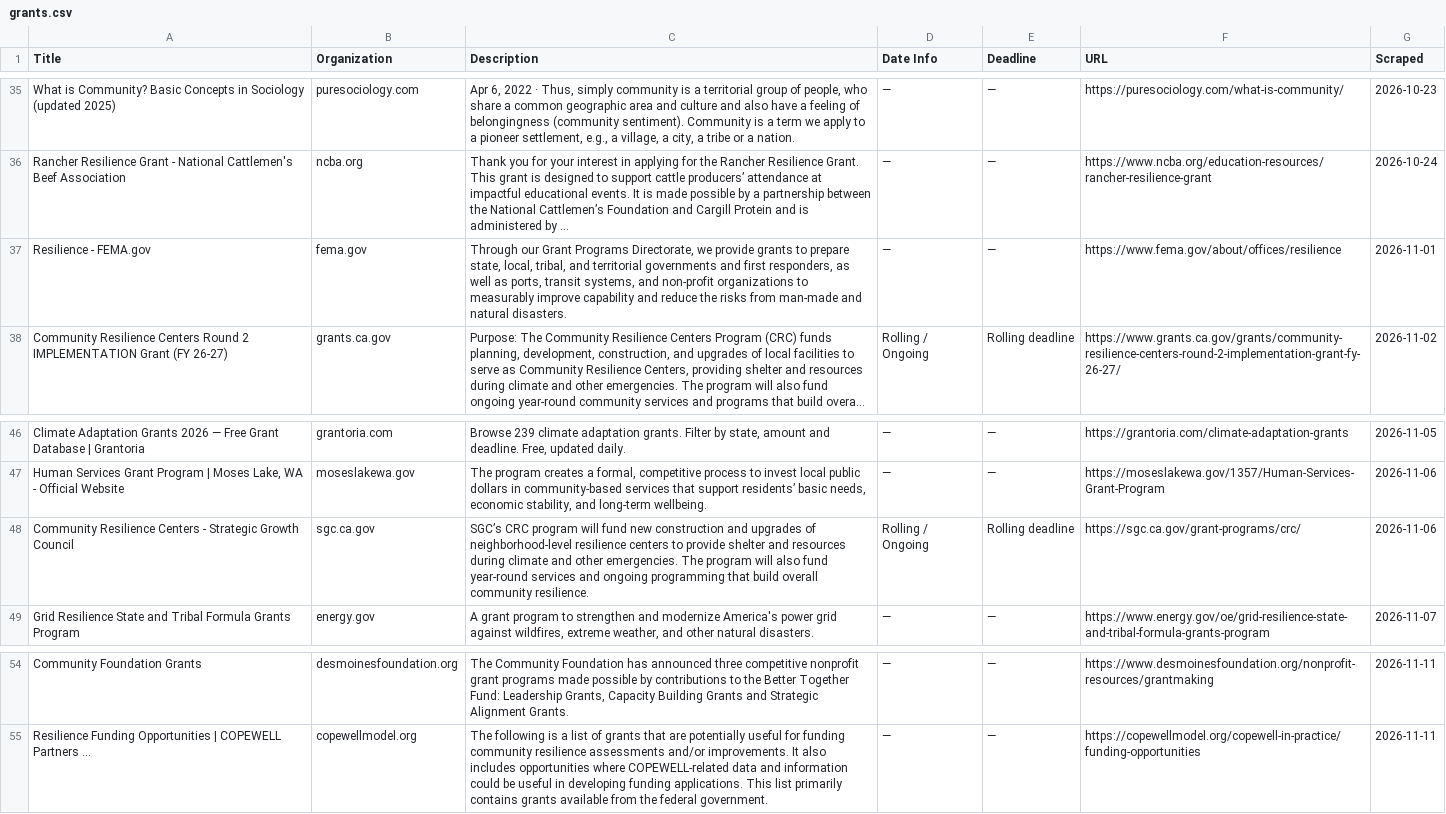
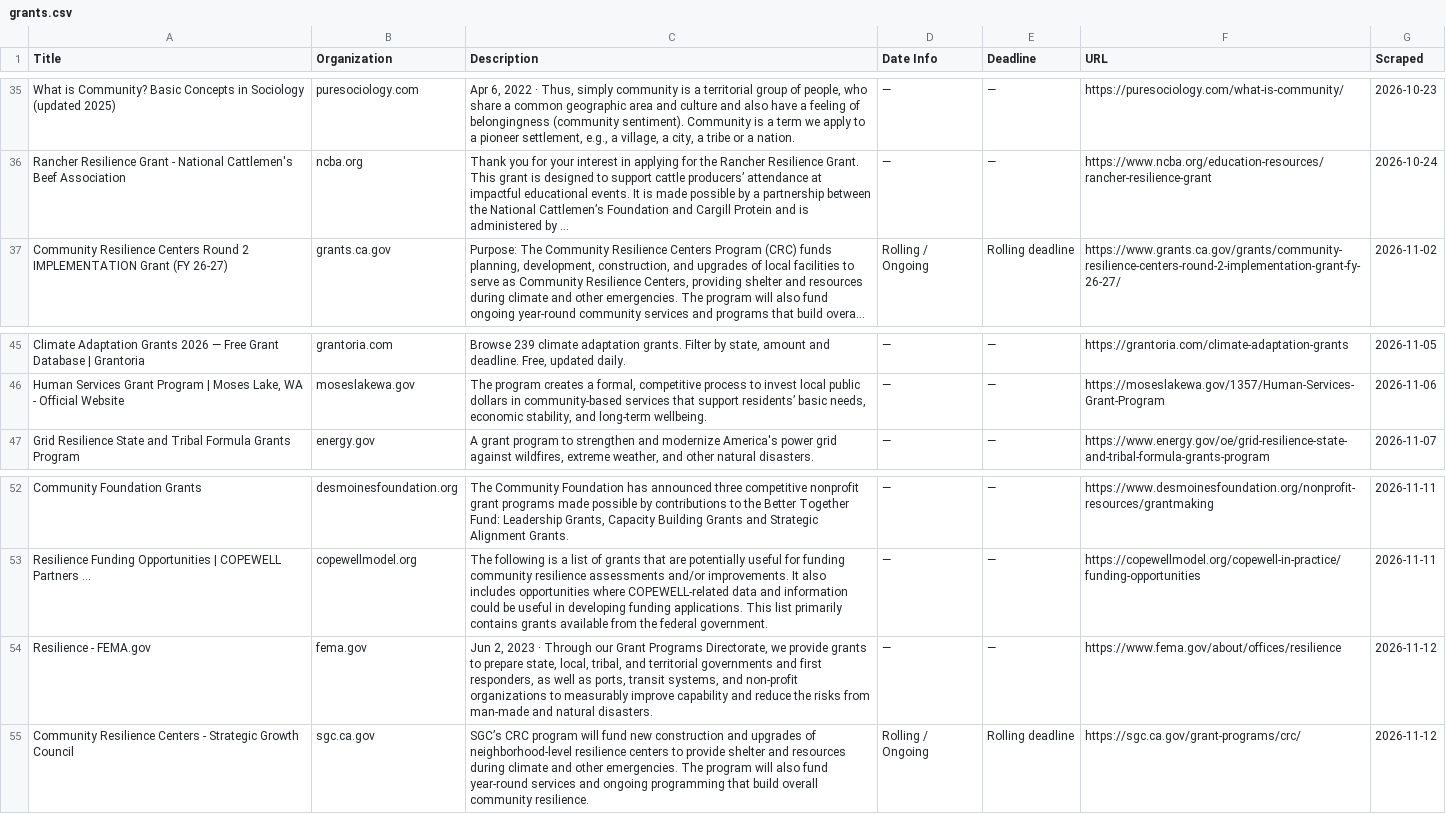
Before and after one commit to columbia-consulting/climate-cardinals-newsletter, a CSV file: weekly_data/grants.csv, drawn as a sheet; only a part is shown, gaps mark what is left out; long unchanged cells end in …; removed rows and columns are numbered as before the commit, all else as after; the diff names each change by its address in the sheet, - before the commit and + after, or states it on an @@ line.

```diff
--- a/weekly_data/grants.csv
+++ b/weekly_data/grants.csv
-row 37: Resilience - FEMA.gov | fema.gov | Through our Grant Programs Directorate, we provide grants to prepare state, local, tribal, and territorial governments and first responders, as well as ports, transit systems, and non-profit organizations to measurably improve capability and reduce the risks from man-made and natural disasters. | — | — | https://www.fema.gov/about/offices/resilience | 2026-11-01
-row 48: Community Resilience Centers - Strategic Growth Council | sgc.ca.gov | SGC’s CRC program will fund new construction and upgrades of neighborhood-level resilience centers to provide shelter and resources during climate and other emergencies. The program will also fund year-round services and ongoing programming that build overall community resilience. | Rolling / Ongoing | Rolling deadline | https://sgc.ca.gov/grant-programs/crc/ | 2026-11-06
+row 54: Resilience - FEMA.gov | fema.gov | Jun 2, 2023 · Through our Grant Programs Directorate, we provide grants to prepare state, local, tribal, and territorial governments and first responders, as well as ports, transit systems, and non-profit organizations to measurably improve capability and reduce the risks from man-made and natural disasters. | — | — | https://www.fema.gov/about/offices/resilience | 2026-11-12
+row 55: Community Resilience Centers - Strategic Growth Council | sgc.ca.gov | SGC’s CRC program will fund new construction and upgrades of neighborhood-level resilience centers to provide shelter and resources during climate and other emergencies. The program will also fund year-round services and ongoing programming that build overall community resilience. | Rolling / Ongoing | Rolling deadline | https://sgc.ca.gov/grant-programs/crc/ | 2026-11-12
```
Also changed, not shown: weekly_data/csr_reports.csv, weekly_data/events.csv, 2 other files.
